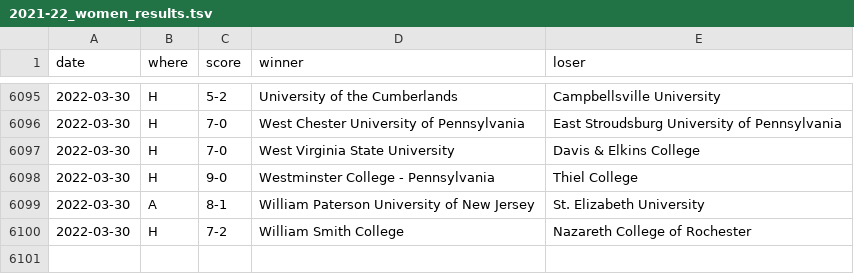
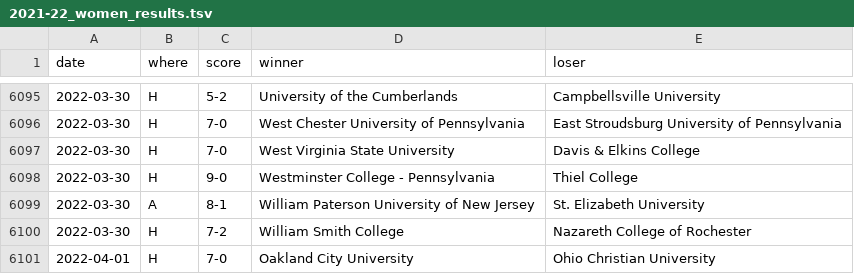
Before and after one commit to TennisOpenData/college-tennis-massey, a TSV file: 2021-22_women_results.tsv, drawn as a sheet; only a part is shown, gaps mark what is left out; the diff names each change by its address in the sheet, - before the commit and + after, or states it on an @@ line.

```diff
--- a/2021-22_women_results.tsv
+++ b/2021-22_women_results.tsv
+row 6101: 2022-04-01 | H | 7-0 | Oakland City University | Ohio Christian University
```
